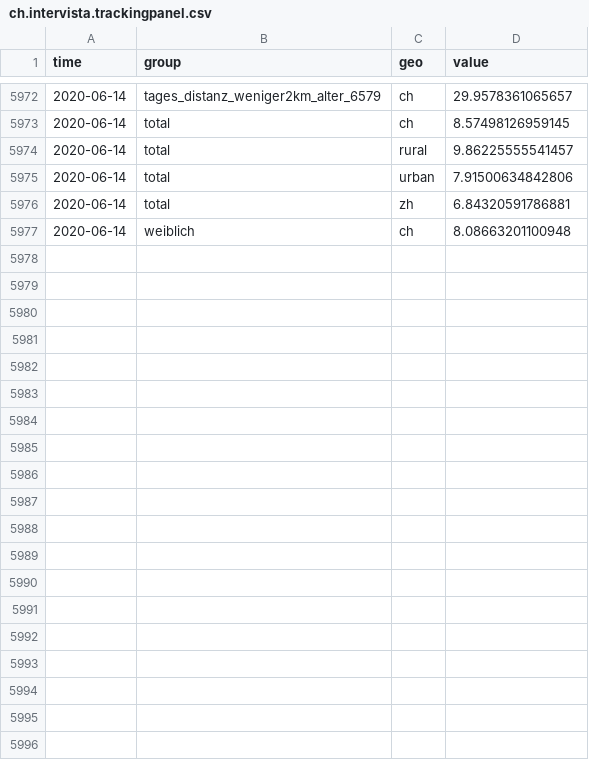
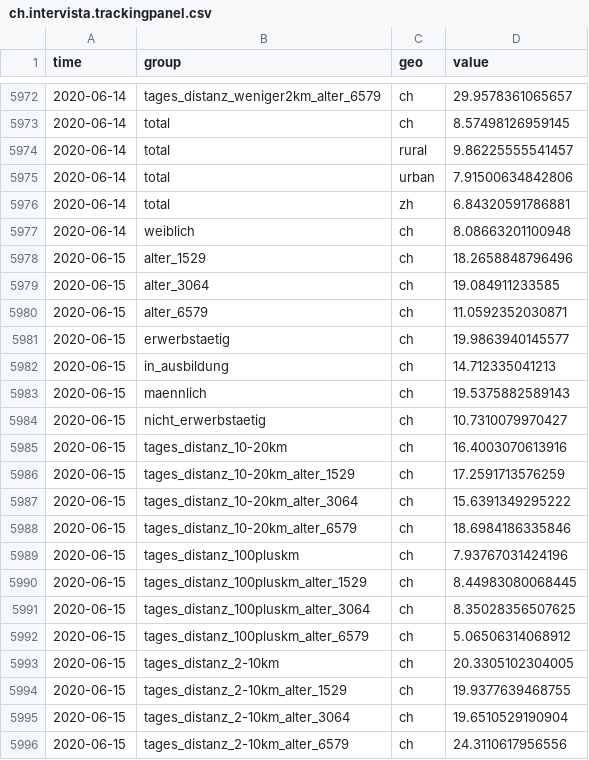
Before and after one commit to KOF-ch/economic-monitoring, a CSV file: data/ch.intervista.trackingpanel.csv, drawn as a sheet; only a part is shown, gaps mark what is left out; the diff covers the shown part only.

Commit message:
automatic data update at 2020-06-17 22:05:51

```diff
--- a/data/ch.intervista.trackingpanel.csv
+++ b/data/ch.intervista.trackingpanel.csv
@@ -5977 +5977,20 @@ time,group,geo,value
 2020-06-14,weiblich,ch,8.08663201100948
+2020-06-15,alter_1529,ch,18.2658848796496
+2020-06-15,alter_3064,ch,19.084911233585
+2020-06-15,alter_6579,ch,11.0592352030871
+2020-06-15,erwerbstaetig,ch,19.9863940145577
+2020-06-15,in_ausbildung,ch,14.712335041213
+2020-06-15,maennlich,ch,19.5375882589143
+2020-06-15,nicht_erwerbstaetig,ch,10.7310079970427
+2020-06-15,tages_distanz_10-20km,ch,16.4003070613916
+2020-06-15,tages_distanz_10-20km_alter_1529,ch,17.2591713576259
+2020-06-15,tages_distanz_10-20km_alter_3064,ch,15.6391349295222
+2020-06-15,tages_distanz_10-20km_alter_6579,ch,18.6984186335846
+2020-06-15,tages_distanz_100pluskm,ch,7.93767031424196
+2020-06-15,tages_distanz_100pluskm_alter_1529,ch,8.44983080068445
+2020-06-15,tages_distanz_100pluskm_alter_3064,ch,8.35028356507625
+2020-06-15,tages_distanz_100pluskm_alter_6579,ch,5.06506314068912
+2020-06-15,tages_distanz_2-10km,ch,20.3305102304005
+2020-06-15,tages_distanz_2-10km_alter_1529,ch,19.9377639468755
+2020-06-15,tages_distanz_2-10km_alter_3064,ch,19.6510529190904
+2020-06-15,tages_distanz_2-10km_alter_6579,ch,24.3110617956556
```
Also changed, not shown: 17 added rows elsewhere in this file, data/ch.kof.mobind.csv, data/ch.seco.jobroom.vacancies.csv, 4 other files.
